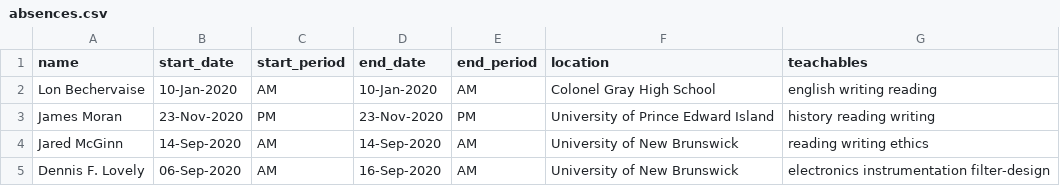
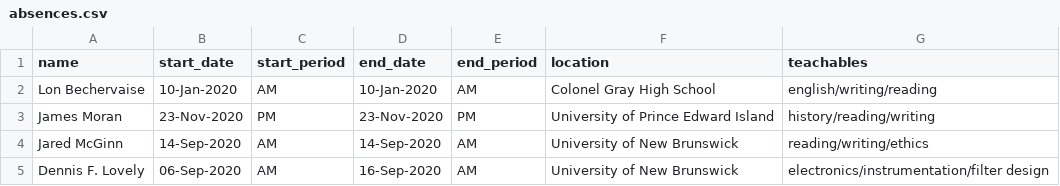
Before and after one commit to znickers/ece4403, a CSV file: SubstituteTeacherTracker/data/absences.csv, drawn as a sheet.

Commit message:
Implemented Extended Sub Unavailabilities and Location Blacklisting.
CSVReader:
 - Made helper methods for reading extended Absences and extended Unavailabilities.
 - Read in Sub blacklist locations and set to Sub.
 - Made a helper method to check for an existing Sub Unavailability at a given date.

Sub:
 - Added getBlacklist method.

SubAssigner:
 - Added checkBlacklistConflict method.
 - Restructured assignRandom and the end of assignSubs.

Registrar:
 - Altered test code for testing extended Unavailabilities, duplicate unavailabilities, and location blacklisting.

DateConverter:
 - Added some details to the catch block in addADay.

CSV files:
 - Added entries for testing extended Unavailabilities, duplicate unavailabilities, and location blacklisting.

```diff
--- a/SubstituteTeacherTracker/data/absences.csv
+++ b/SubstituteTeacherTracker/data/absences.csv
@@ -1,5 +1,5 @@
 name,start_date,start_period,end_date,end_period,location,teachables
-Lon Bechervaise,10-Jan-2020,AM,10-Jan-2020,AM,Colonel Gray High School,english writing reading
-James Moran,23-Nov-2020,PM,23-Nov-2020,PM,University of Prince Edward Island,history reading writing
-Jared McGinn,14-Sep-2020,AM,14-Sep-2020,AM,University of New Brunswick,reading writing ethics
-Dennis F. Lovely,06-Sep-2020,AM,16-Sep-2020,AM,University of New Brunswick,electronics instrumentation filter-design
+Lon Bechervaise,10-Jan-2020,AM,10-Jan-2020,AM,Colonel Gray High School,english/writing/reading
+James Moran,23-Nov-2020,PM,23-Nov-2020,PM,University of Prince Edward Island,history/reading/writing
+Jared McGinn,14-Sep-2020,AM,14-Sep-2020,AM,University of New Brunswick,reading/writing/ethics
+Dennis F. Lovely,06-Sep-2020,AM,16-Sep-2020,AM,University of New Brunswick,electronics/instrumentation/filter design
```
Also changed, not shown: SubstituteTeacherTracker/data/assignments.csv, SubstituteTeacherTracker/data/unavailabilities.csv, 6 other files.
